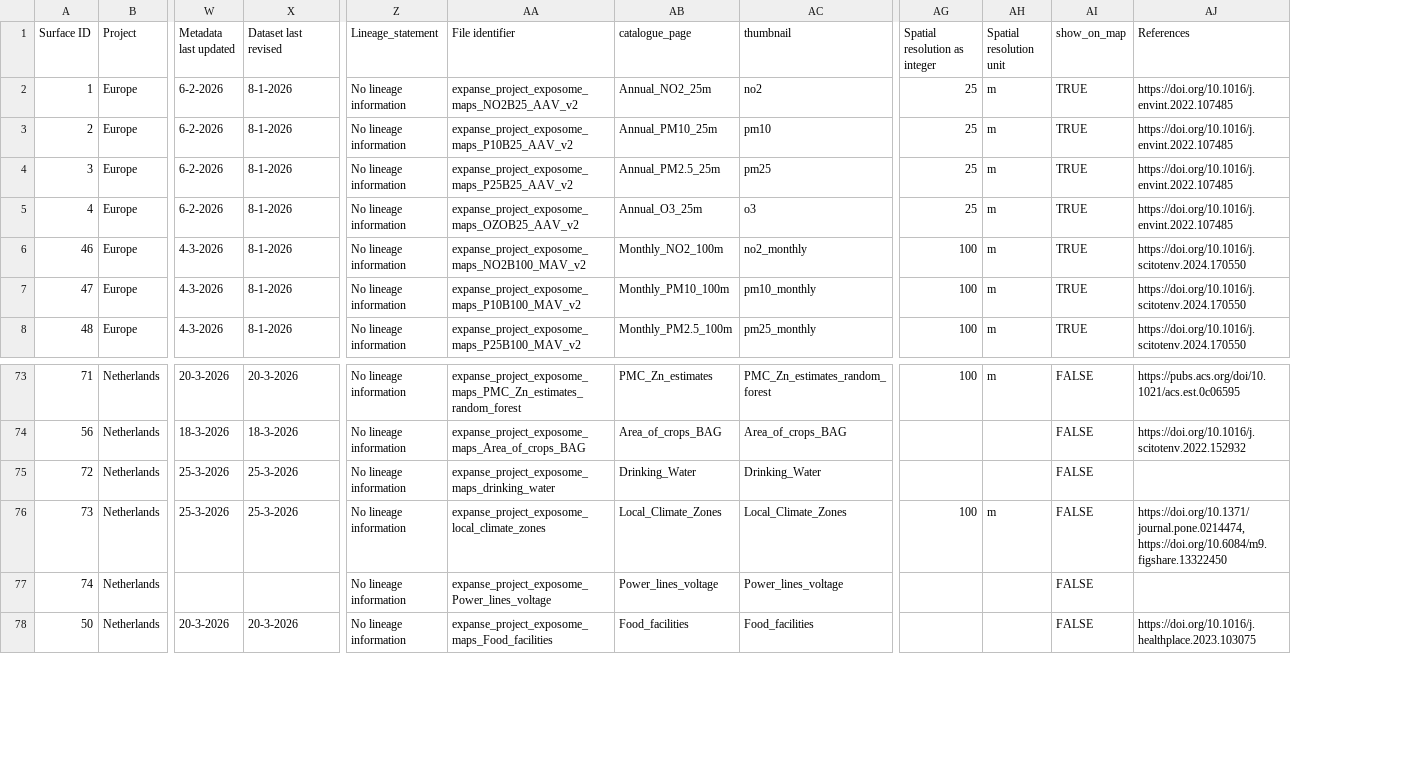
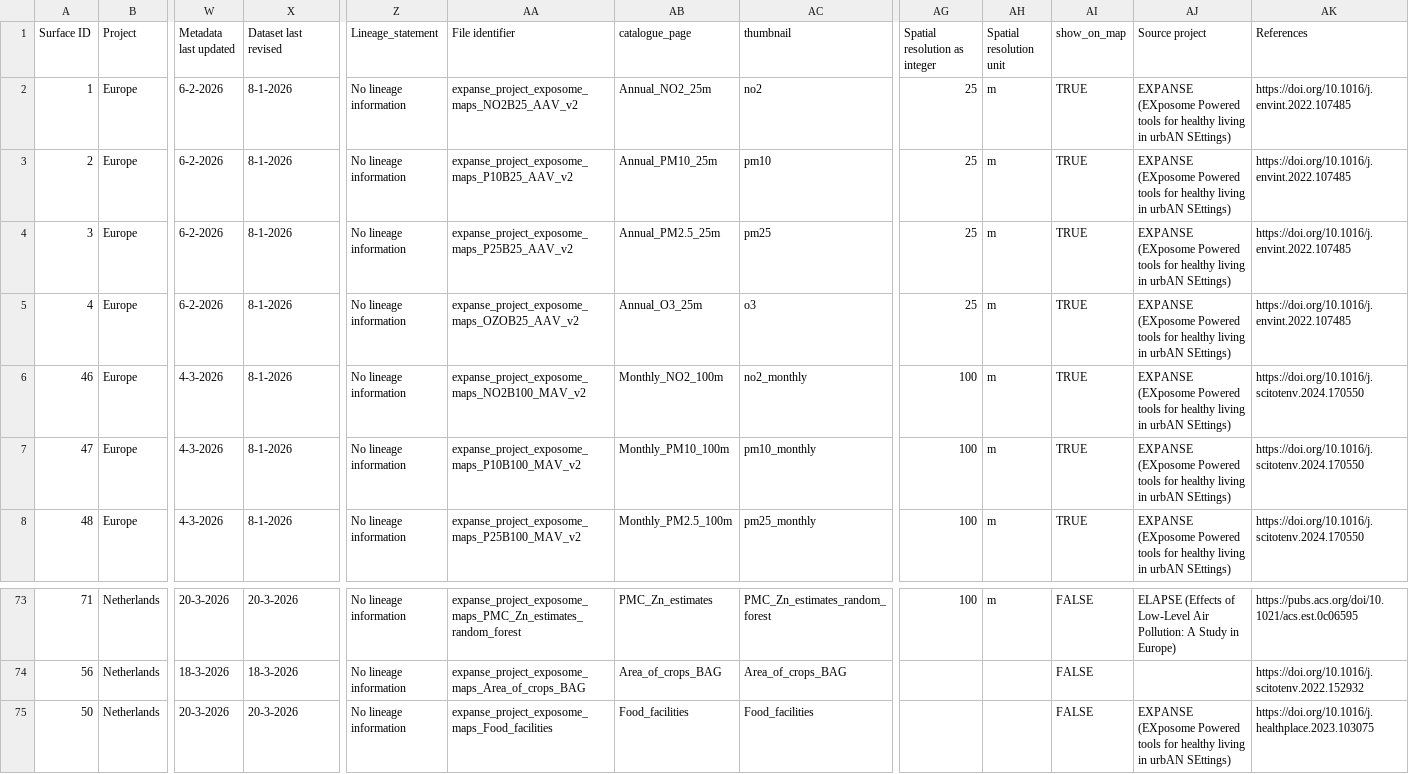
Before and after one commit to UtrechtUniversity/Exposome-Map-Documents, a CSV file: Exposome_maps_inventory/Exposome maps inventory.csv, drawn as a sheet; only a part is shown, gaps mark what is left out; removed rows and columns are numbered as before the commit, all else as after; rows hold the shown columns only; the diff names each change by its address in the sheet, - before the commit and + after, or states it on an @@ line.

Commit message:
Update inventory

```diff
--- a/Exposome_maps_inventory/Exposome maps inventory.csv
+++ b/Exposome_maps_inventory/Exposome maps inventory.csv
+column AJ (Source project), rows 2-8: all EXPANSE (EXposome Powered tools for healthy living in urbAN SEttings); rows 73-75: ELAPSE (Effects of Low-Level Air Pollution: A Study in Europe) |  | EXPANSE (EXposome Powered tools for healthy living in urbAN SEttings)
-row 75: 72 | Netherlands | 25-3-2026 | 25-3-2026 | No lineage information | expanse_project_exposome_maps_drinking_water | Drinking_Water | Drinking_Water |  |  | FALSE
-row 76: 73 | Netherlands | 25-3-2026 | 25-3-2026 | No lineage information | expanse_project_exposome_local_climate_zones | Local_Climate_Zones | Local_Climate_Zones | 100 | m | FALSE | https://doi.org/10.1371/journal.pone.0214474, https://doi.org/10.6084/m9.figshare.13322450
-row 77: 74 | Netherlands |  |  | No lineage information | expanse_project_exposome_Power_lines_voltage | Power_lines_voltage | Power_lines_voltage |  |  | FALSE
```
